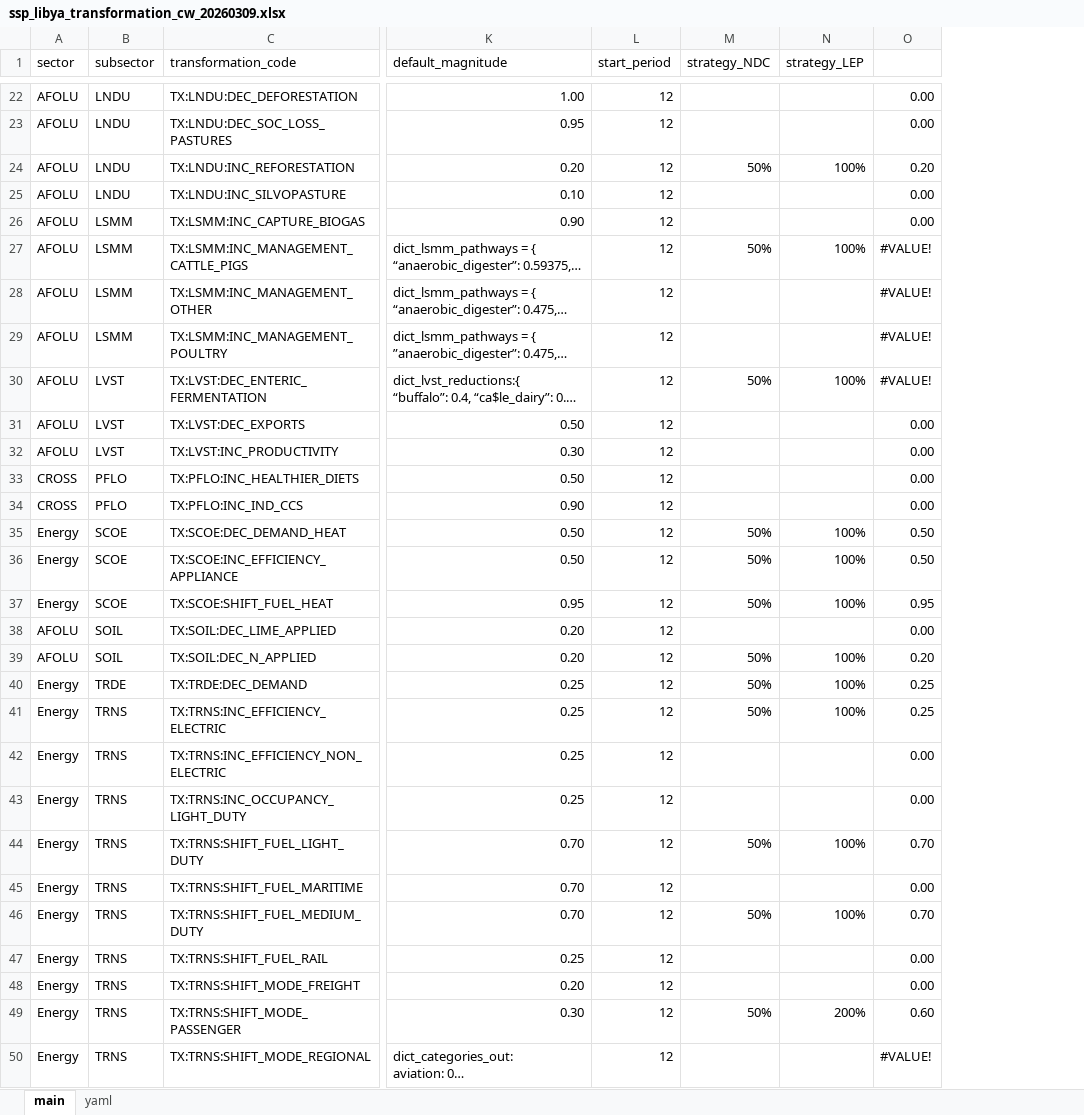
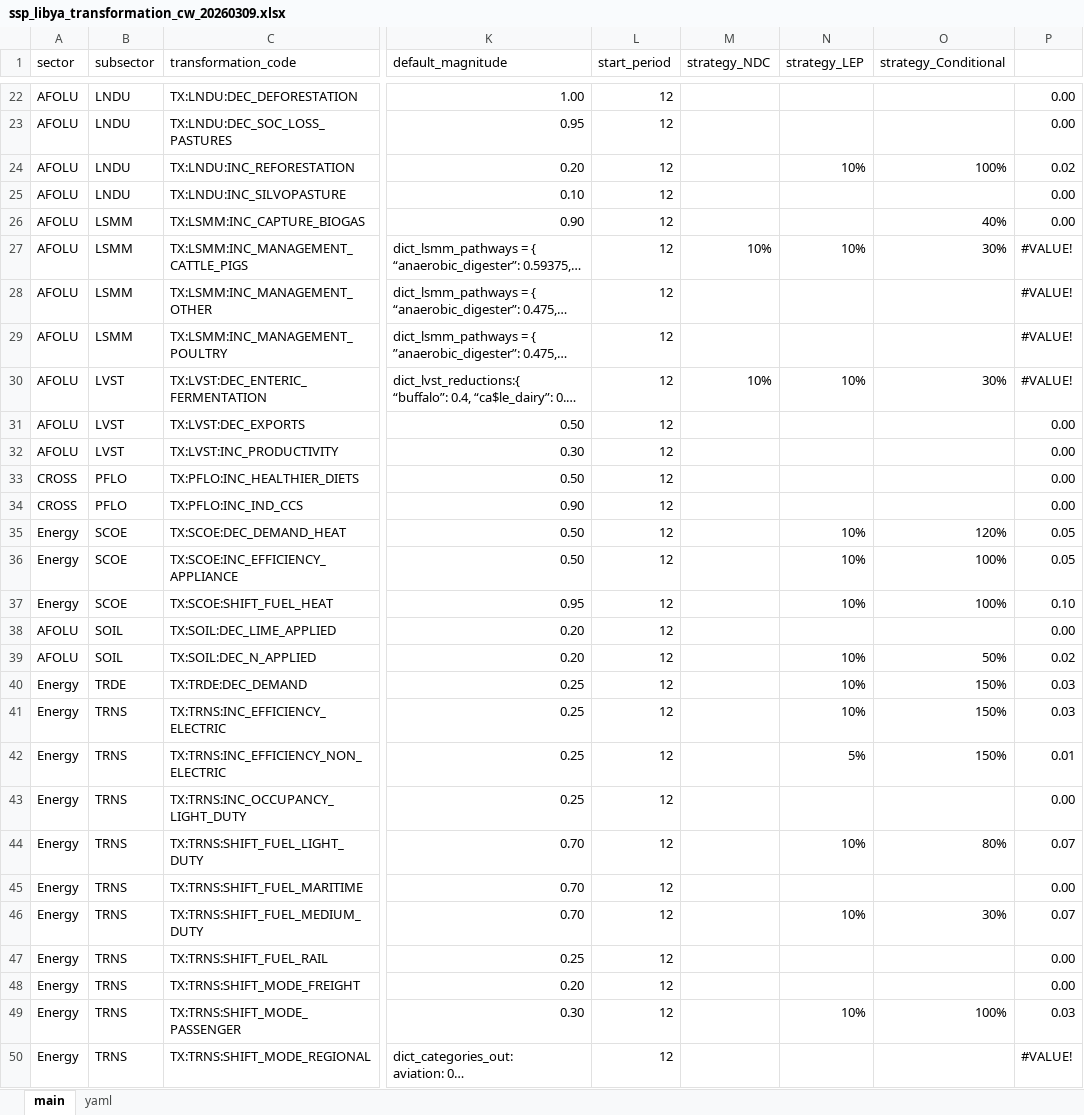
Before and after one commit to sisepuede-framework/ssp_libya, an Excel workbook: ssp_modeling/scenario_mapping/ssp_libya_transformation_cw_20260309.xlsx, sheet main, drawn as a sheet; only a part is shown, gaps mark what is left out; long unchanged cells end in …; values as stored, in another font and other column widths than the file's, no cell formats; conditional formats not drawn; addresses are those after the commit; the diff covers the shown part only; the diff names each change by its address in the sheet, - before the commit and + after, or states it on an @@ line.

Commit message:
Merge latest version in main

```diff
--- a/ssp_modeling/scenario_mapping/ssp_libya_transformation_cw_20260309.xlsx (sheet main)
+++ b/ssp_modeling/scenario_mapping/ssp_libya_transformation_cw_20260309.xlsx (sheet main)
+column O (strategy_Conditional), rows 24-49: 100% |  | 40% | 30% |  |  | 30% |  |  |  |  | 120% | 100% | 100% |  | 50% | 150% | 150% | 150% |  | 80% |  | 30% |  |  | 100%
-M24 (strategy_NDC): 50%
+M24 (strategy_NDC): (empty)
-N24 (strategy_LEP): 100%
+N24 (strategy_LEP): 10%
-P24: 0.20
+P24: 0.02
-M27 (strategy_NDC): 50%
+M27 (strategy_NDC): 10%
-N27 (strategy_LEP): 100%
+N27 (strategy_LEP): 10%
-M30 (strategy_NDC): 50%
+M30 (strategy_NDC): 10%
-N30 (strategy_LEP): 100%
+N30 (strategy_LEP): 10%
-M35:M37 (strategy_NDC): 50%
+M35:M37 (strategy_NDC): (empty)
-N35:N37 (strategy_LEP): 100%
+N35:N37 (strategy_LEP): 10%
-P35:P36: 0.50
+P35:P36: 0.05
-P37: 0.95
+P37: 0.10
-M39:M41 (strategy_NDC): 50%
+M39:M41 (strategy_NDC): (empty)
-N39:N41 (strategy_LEP): 100%
+N39:N41 (strategy_LEP): 10%
-P39: 0.20
+P39: 0.02
-P40:P41: 0.25
+P40:P41: 0.03
-N42 (strategy_LEP): (empty)
+N42 (strategy_LEP): 5%
-P42: 0.00
+P42: 0.01
-M44 (strategy_NDC): 50%
+M44 (strategy_NDC): (empty)
-N44 (strategy_LEP): 100%
+N44 (strategy_LEP): 10%
-P44: 0.70
+P44: 0.07
-M46 (strategy_NDC): 50%
+M46 (strategy_NDC): (empty)
-N46 (strategy_LEP): 100%
+N46 (strategy_LEP): 10%
-P46: 0.70
+P46: 0.07
-M49 (strategy_NDC): 50%
+M49 (strategy_NDC): (empty)
-N49 (strategy_LEP): 200%
+N49 (strategy_LEP): 10%
-P49: 0.60
+P49: 0.03
```
Also changed, not shown: 44 edited cells elsewhere in this sheet, cell formats, 3 other files.
